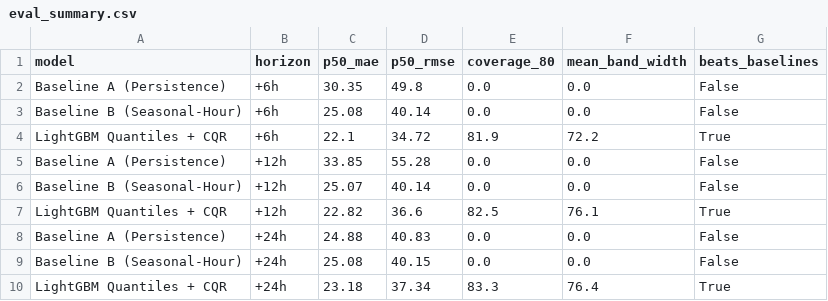
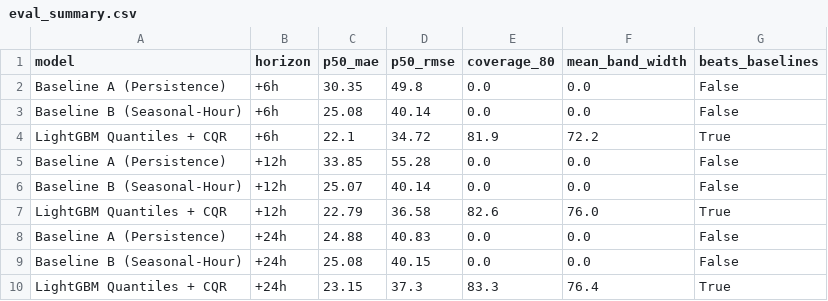
Before and after one commit to Abbas297/clean-air, a CSV file: state/eval_summary.csv, drawn as a sheet.

```diff
--- a/state/eval_summary.csv
+++ b/state/eval_summary.csv
@@ -6,5 +6,5 @@ Baseline A (Persistence),+12h,33.85,55.28,0.0,0.0,False
 Baseline B (Seasonal-Hour),+12h,25.07,40.14,0.0,0.0,False
-LightGBM Quantiles + CQR,+12h,22.82,36.6,82.5,76.1,True
+LightGBM Quantiles + CQR,+12h,22.79,36.58,82.6,76.0,True
 Baseline A (Persistence),+24h,24.88,40.83,0.0,0.0,False
 Baseline B (Seasonal-Hour),+24h,25.08,40.15,0.0,0.0,False
-LightGBM Quantiles + CQR,+24h,23.18,37.34,83.3,76.4,True
+LightGBM Quantiles + CQR,+24h,23.15,37.3,83.3,76.4,True
```
Also changed, not shown: data/manifest.csv, state/eval_by_group.csv, 10 other files.
